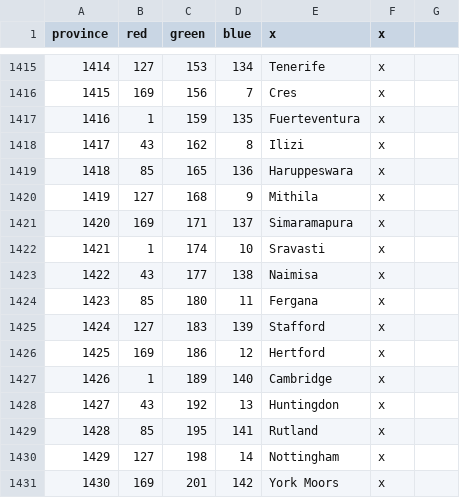
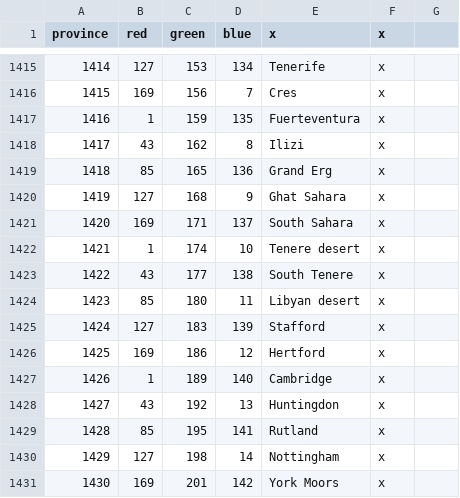
Before and after one commit to Aasmul/SWMH, a CSV file: SWMH/map/definition.csv, drawn as a sheet; only a part is shown, gaps mark what is left out.

Commit message:
Removing indian references

```diff
--- a/SWMH/map/definition.csv
+++ b/SWMH/map/definition.csv
@@ -1418,8 +1418,8 @@ province;red;green;blue;x;x;
 1417;43;162;8;Ilizi;x;
-1418;85;165;136;Haruppeswara;x;
-1419;127;168;9;Mithila;x;
-1420;169;171;137;Simaramapura;x;
-1421;1;174;10;Sravasti;x;
-1422;43;177;138;Naimisa;x;
-1423;85;180;11;Fergana;x;
+1418;85;165;136;Grand Erg;x;
+1419;127;168;9;Ghat Sahara;x;
+1420;169;171;137;South Sahara;x;
+1421;1;174;10;Tenere desert;x;
+1422;43;177;138;South Tenere;x;
+1423;85;180;11;Libyan desert;x;
 1424;127;183;139;Stafford;x;
```
